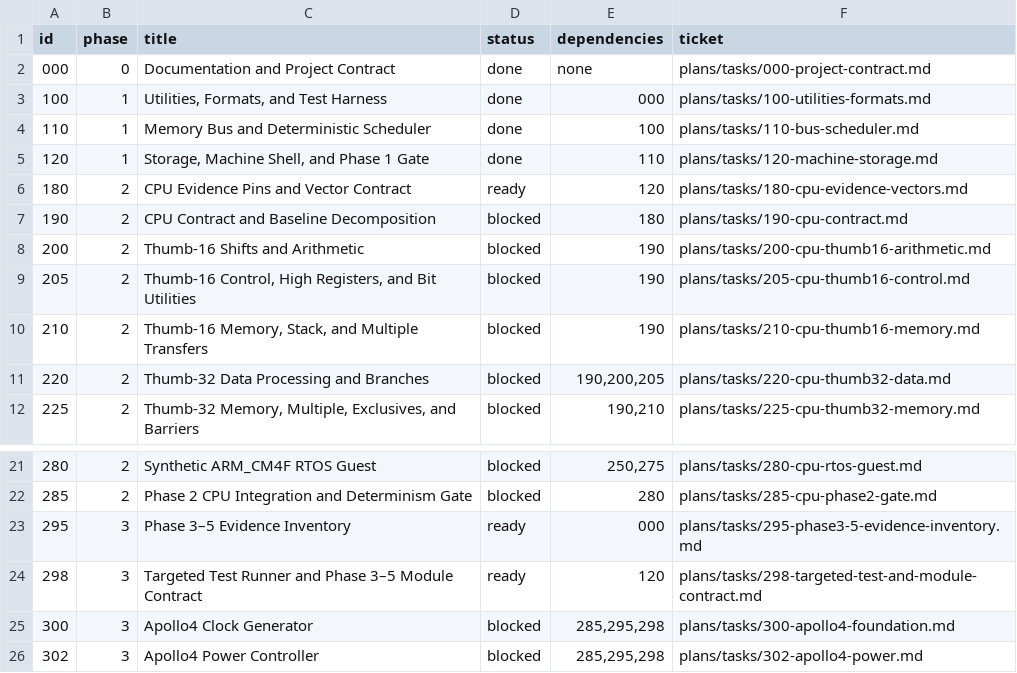
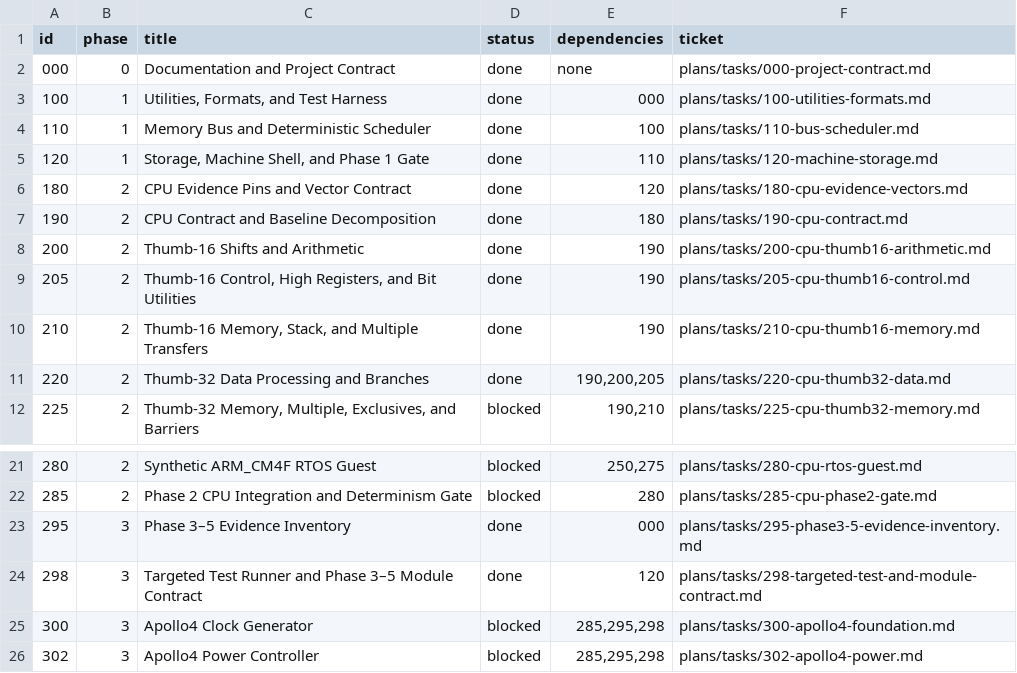
Before and after one commit to palmsnipe/suunto-emu, a TSV file: plans/index.tsv, drawn as a sheet; only a part is shown, gaps mark what is left out.

```diff
--- a/plans/index.tsv
+++ b/plans/index.tsv
@@ -5,8 +5,8 @@ id	phase	title	status	dependencies	ticket
 120	1	Storage, Machine Shell, and Phase 1 Gate	done	110	plans/tasks/120-machine-storage.md
-180	2	CPU Evidence Pins and Vector Contract	ready	120	plans/tasks/180-cpu-evidence-vectors.md
-190	2	CPU Contract and Baseline Decomposition	blocked	180	plans/tasks/190-cpu-contract.md
-200	2	Thumb-16 Shifts and Arithmetic	blocked	190	plans/tasks/200-cpu-thumb16-arithmetic.md
-205	2	Thumb-16 Control, High Registers, and Bit Utilities	blocked	190	plans/tasks/205-cpu-thumb16-control.md
-210	2	Thumb-16 Memory, Stack, and Multiple Transfers	blocked	190	plans/tasks/210-cpu-thumb16-memory.md
-220	2	Thumb-32 Data Processing and Branches	blocked	190,200,205	plans/tasks/220-cpu-thumb32-data.md
+180	2	CPU Evidence Pins and Vector Contract	done	120	plans/tasks/180-cpu-evidence-vectors.md
+190	2	CPU Contract and Baseline Decomposition	done	180	plans/tasks/190-cpu-contract.md
+200	2	Thumb-16 Shifts and Arithmetic	done	190	plans/tasks/200-cpu-thumb16-arithmetic.md
+205	2	Thumb-16 Control, High Registers, and Bit Utilities	done	190	plans/tasks/205-cpu-thumb16-control.md
+210	2	Thumb-16 Memory, Stack, and Multiple Transfers	done	190	plans/tasks/210-cpu-thumb16-memory.md
+220	2	Thumb-32 Data Processing and Branches	done	190,200,205	plans/tasks/220-cpu-thumb32-data.md
 225	2	Thumb-32 Memory, Multiple, Exclusives, and Barriers	blocked	190,210	plans/tasks/225-cpu-thumb32-memory.md
@@ -22,4 +22,4 @@ id	phase	title	status	dependencies	ticket
 285	2	Phase 2 CPU Integration and Determinism Gate	blocked	280	plans/tasks/285-cpu-phase2-gate.md
-295	3	Phase 3–5 Evidence Inventory	ready	000	plans/tasks/295-phase3-5-evidence-inventory.md
-298	3	Targeted Test Runner and Phase 3–5 Module Contract	ready	120	plans/tasks/298-targeted-test-and-module-contract.md
+295	3	Phase 3–5 Evidence Inventory	done	000	plans/tasks/295-phase3-5-evidence-inventory.md
+298	3	Targeted Test Runner and Phase 3–5 Module Contract	done	120	plans/tasks/298-targeted-test-and-module-contract.md
 300	3	Apollo4 Clock Generator	blocked	285,295,298	plans/tasks/300-apollo4-foundation.md
```
Also changed, not shown: 51 other files.
